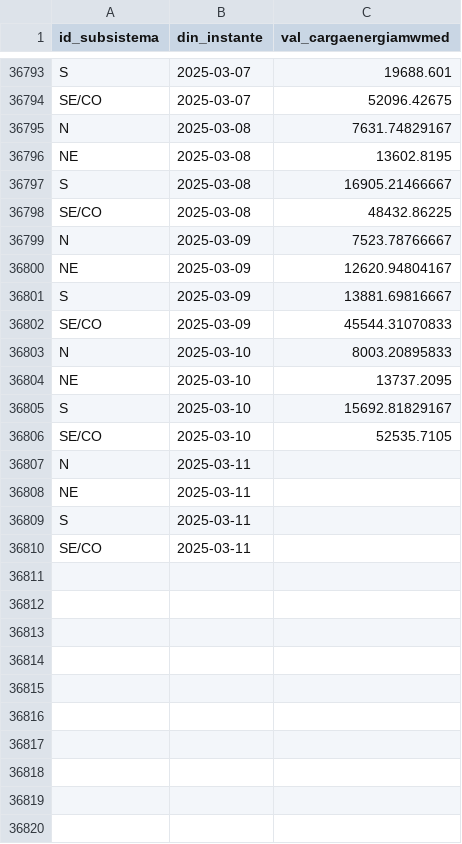
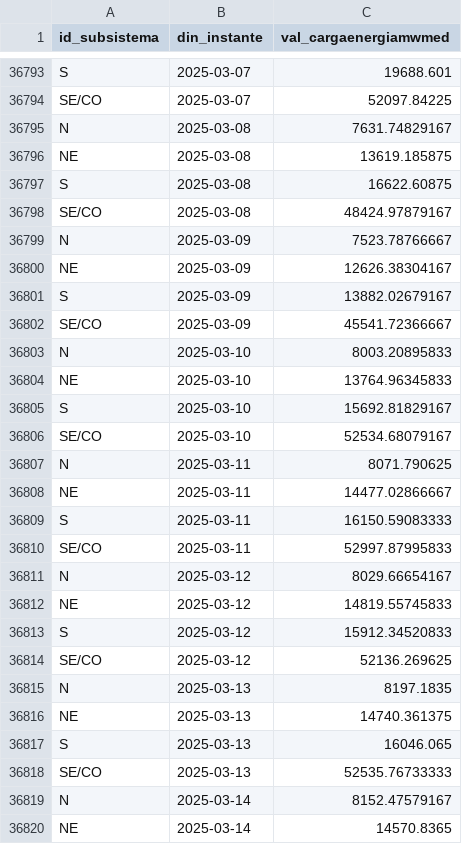
Before and after one commit to valuata/Dashboard, a CSV file: Carga_Consumo_atualizado.csv, drawn as a sheet; only a part is shown, gaps mark what is left out; the diff covers the shown part only; the diff names each change by its address in the sheet, - before the commit and + after, or states it on an @@ line.

Commit message:
Update Carga_Consumo

```diff
--- a/Carga_Consumo_atualizado.csv
+++ b/Carga_Consumo_atualizado.csv
-C36794 (val_cargaenergiamwmed): 52096.42675
+C36794 (val_cargaenergiamwmed): 52097.84225
-C36796 (val_cargaenergiamwmed): 13602.8195
+C36796 (val_cargaenergiamwmed): 13619.185875
-C36797 (val_cargaenergiamwmed): 16905.21466667
+C36797 (val_cargaenergiamwmed): 16622.60875
-C36798 (val_cargaenergiamwmed): 48432.86225
+C36798 (val_cargaenergiamwmed): 48424.97879167
-C36800 (val_cargaenergiamwmed): 12620.94804167
+C36800 (val_cargaenergiamwmed): 12626.38304167
-C36801 (val_cargaenergiamwmed): 13881.69816667
+C36801 (val_cargaenergiamwmed): 13882.02679167
-C36802 (val_cargaenergiamwmed): 45544.31070833
+C36802 (val_cargaenergiamwmed): 45541.72366667
-C36804 (val_cargaenergiamwmed): 13737.2095
+C36804 (val_cargaenergiamwmed): 13764.96345833
-C36806 (val_cargaenergiamwmed): 52535.7105
+C36806 (val_cargaenergiamwmed): 52534.68079167
-C36807 (val_cargaenergiamwmed): (empty)
+C36807 (val_cargaenergiamwmed): 8071.790625
-C36808 (val_cargaenergiamwmed): (empty)
+C36808 (val_cargaenergiamwmed): 14477.02866667
-C36809 (val_cargaenergiamwmed): (empty)
+C36809 (val_cargaenergiamwmed): 16150.59083333
-C36810 (val_cargaenergiamwmed): (empty)
+C36810 (val_cargaenergiamwmed): 52997.87995833
+row 36811: N | 2025-03-12 | 8029.66654167
+row 36812: NE | 2025-03-12 | 14819.55745833
+row 36813: S | 2025-03-12 | 15912.34520833
+row 36814: SE/CO | 2025-03-12 | 52136.269625
+row 36815: N | 2025-03-13 | 8197.1835
+row 36816: NE | 2025-03-13 | 14740.361375
+row 36817: S | 2025-03-13 | 16046.065
+row 36818: SE/CO | 2025-03-13 | 52535.76733333
+row 36819: N | 2025-03-14 | 8152.47579167
+row 36820: NE | 2025-03-14 | 14570.8365
```
Also changed, not shown: 14 added rows and 18 edited cells elsewhere in this file.
